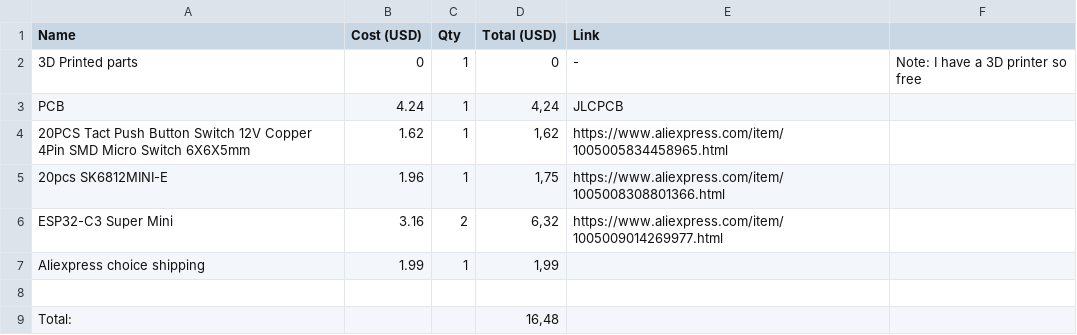
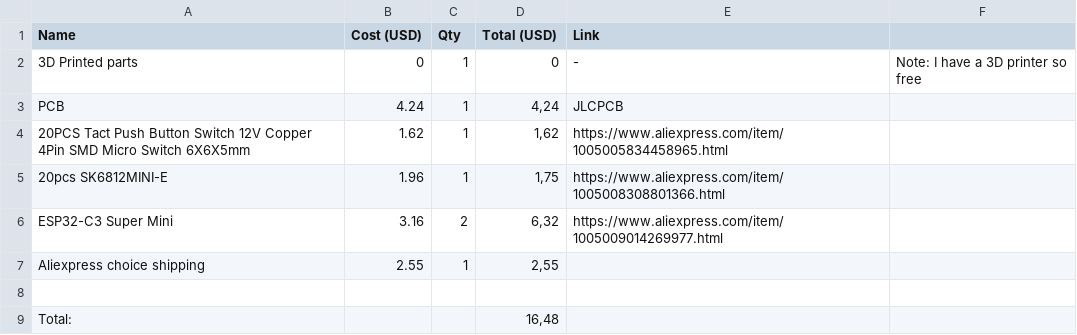
Before and after one commit to m1cha3l-s/remote-occupancy-indicator, a CSV file: BOM.csv, drawn as a sheet.

Commit message:
Update BOM.csv

```diff
--- a/BOM.csv
+++ b/BOM.csv
@@ -6,3 +6,3 @@ PCB,4.24,1,"4,24",JLCPCB,
 ESP32-C3 Super Mini,3.16,2,"6,32",https://www.aliexpress.com/item/1005009014269977.html,
-Aliexpress choice shipping ,1.99,1,"1,99",,
+Aliexpress choice shipping ,2.55,1,"2,55",,
 ,,,,,
```
